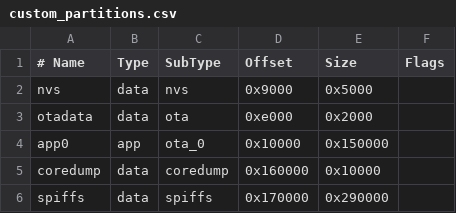
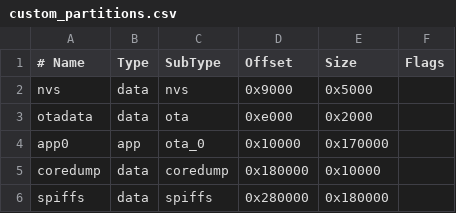
Before and after one commit to Nxe5/Modular_Macropad_Firmware, a CSV file: custom_partitions.csv, drawn as a sheet.

```diff
--- a/custom_partitions.csv
+++ b/custom_partitions.csv
@@ -3,4 +3,4 @@ nvs,       data,   nvs,        0x9000,     0x5000,
 otadata,   data,   ota,        0xe000,     0x2000,
-app0,      app,    ota_0,      0x10000,    0x150000,
-coredump,  data,   coredump,   0x160000,   0x10000,
-spiffs,    data,   spiffs,     0x170000,   0x290000,
+app0,      app,    ota_0,      0x10000,    0x170000,
+coredump,  data,   coredump,   0x180000,   0x10000,
+spiffs,    data,   spiffs,     0x280000,   0x180000,
```
Also changed, not shown: 16 other files.
